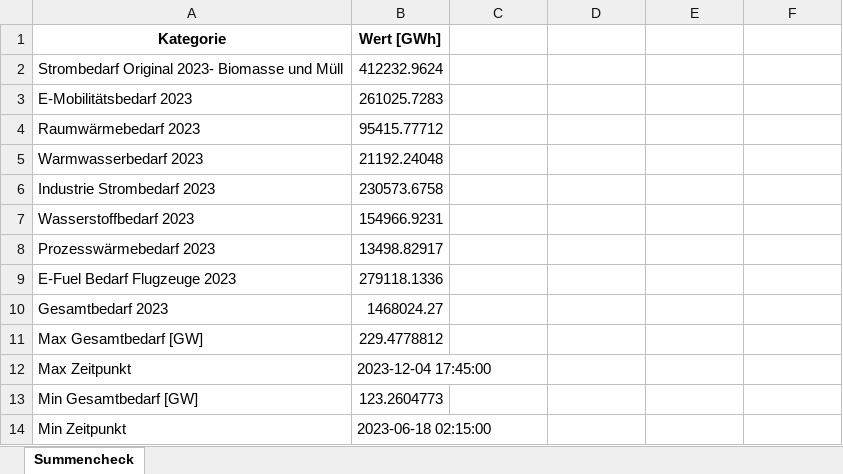
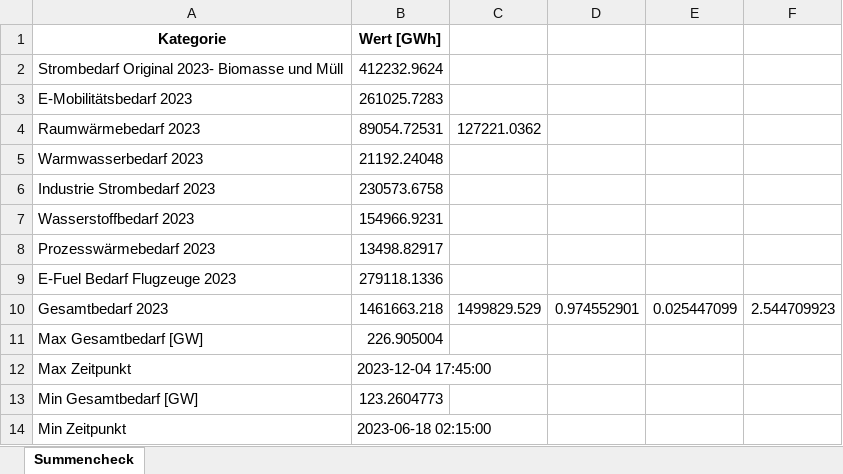
Before and after one commit to Johannes-res/climate-friendly-energy-system-optimization, an Excel workbook: data/b_Optimierung/energetische_Gebäudesanierung_summencheck_Bedarfe_Gesamt_alles_Strom_15min_2023.xlsx, sheet Summencheck, drawn as a sheet; values as stored, in another font and other column widths than the file's, no borders; the diff names each change by its address in the sheet, - before the commit and + after, or states it on an @@ line.

```diff
--- a/data/b_Optimierung/energetische_Gebäudesanierung_summencheck_Bedarfe_Gesamt_alles_Strom_15min_2023.xlsx (sheet Summencheck)
+++ b/data/b_Optimierung/energetische_Gebäudesanierung_summencheck_Bedarfe_Gesamt_alles_Strom_15min_2023.xlsx (sheet Summencheck)
-B4 (Wert [GWh]): 95415.77712
+B4 (Wert [GWh]): 89054.72531
-C4: (empty)
+C4: 127221.0362
-B10 (Wert [GWh]): 1468024.27
+B10 (Wert [GWh]): 1461663.218
-C10: (empty)
+C10: 1499829.529
-D10: (empty)
+D10: 0.974552901
-E10: (empty)
+E10: 0.025447099
-F10: (empty)
+F10: 2.544709923
-B11 (Wert [GWh]): 229.4778812
+B11 (Wert [GWh]): 226.905004
```
Also changed, not shown: data/b_Optimierung/energetische_Gebäudesanierung_opt_inst_Leistung.xlsx, data/b_Optimierung/energetische_Gebäudesanierung_opt_speicher_statistiken.xlsx, 22 other files.
